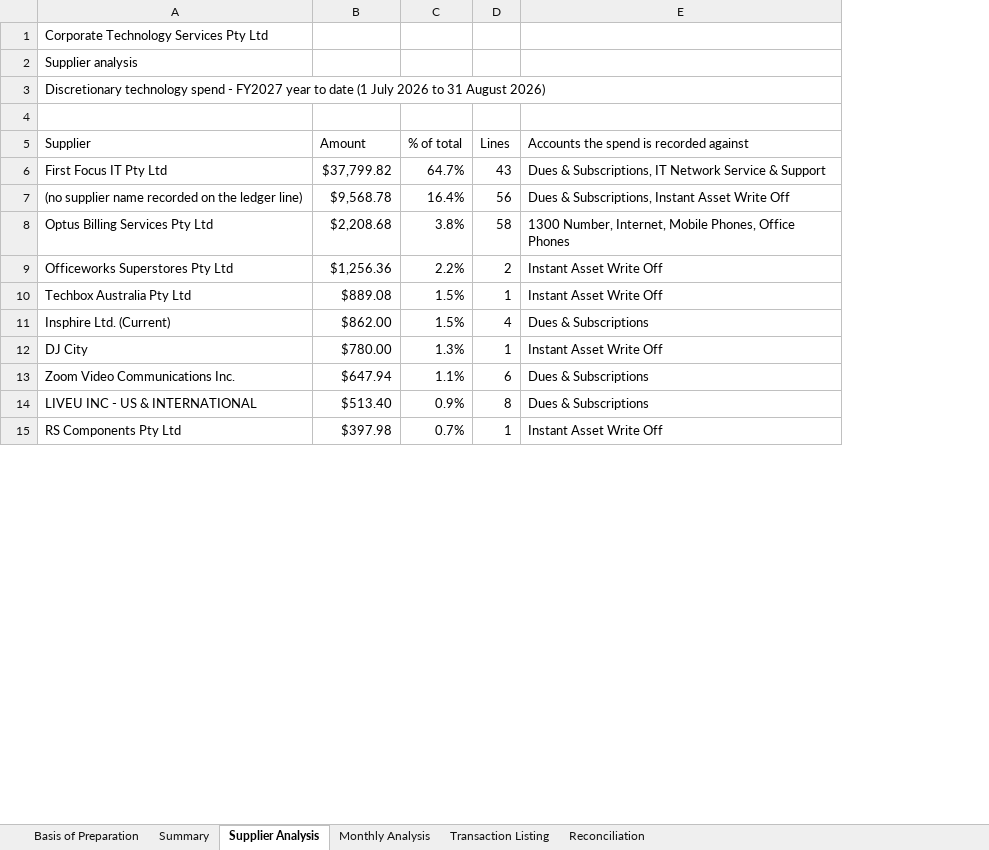
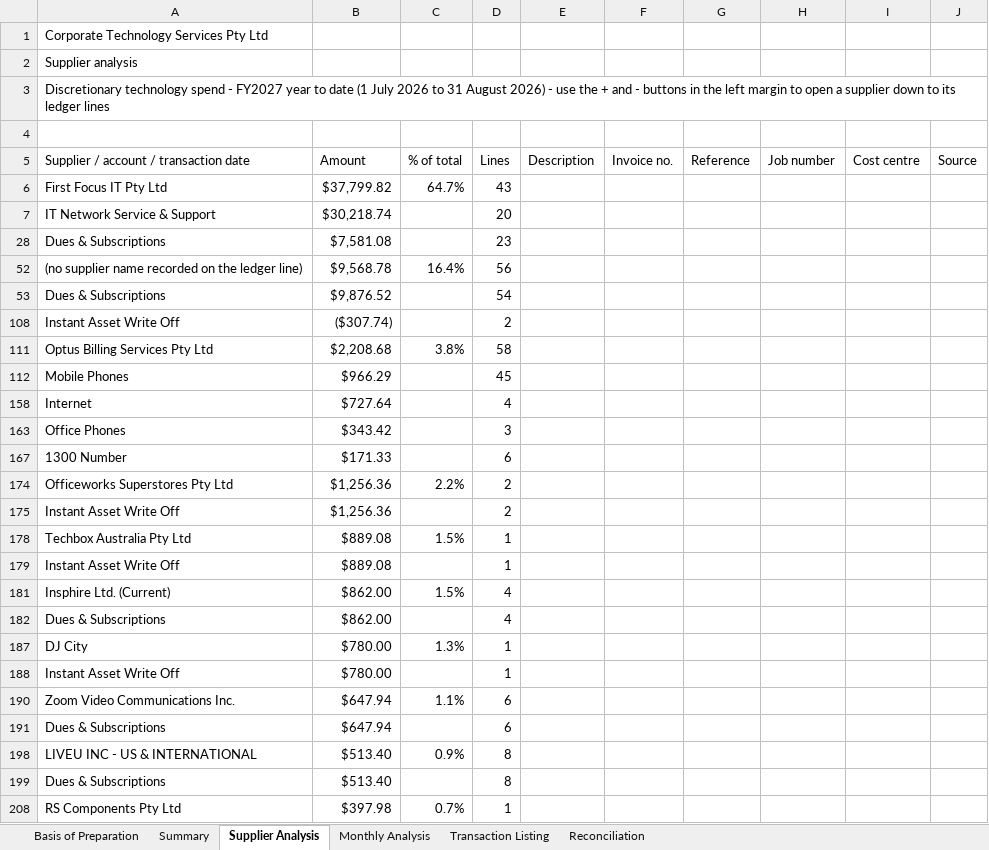
Before and after one commit to WesleyNelson-O33/Claude, an Excel workbook: reporting/audit/CTS - Discretionary Technology Spend - FY2027 YTD.xlsx, sheet Supplier Analysis, drawn as a sheet; only a part is shown; values as stored, in another font and other column widths than the file's, no cell formats; removed rows and columns are numbered as before the commit, all else as after; the diff covers the shown part only; the diff names each change by its address in the sheet, - before the commit and + after, or states it on an @@ line.

```diff
--- a/reporting/audit/CTS - Discretionary Technology Spend - FY2027 YTD.xlsx (sheet Supplier Analysis)
+++ b/reporting/audit/CTS - Discretionary Technology Spend - FY2027 YTD.xlsx (sheet Supplier Analysis)
-column E, rows 5-15: Accounts the spend is recorded against | Dues & Subscriptions, IT Network Service & Support | Dues & Subscriptions, Instant Asset Write Off | 1300 Number, Internet, Mobile Phones, Office Phones | Instant Asset Write Off | Instant Asset Write Off | Dues & Subscriptions | Instant Asset Write Off | Dues & Subscriptions | Dues & Subscriptions | Instant Asset Write Off
+column E (Description), empty
+column F (Invoice no.), empty
+column G (Reference), empty
+column H (Job number), empty
+column I (Cost centre), empty
+column J (Source), empty
-A3: …August 2026)
+A3: …August 2026) - use the + and - buttons in the left margin to open a supplier down to its ledger lines
-A5: Supplier
+A5: Supplier / account / transaction date
+row 7: IT Network Service & Support | $30,218.74 |  | 20
+row 28: Dues & Subscriptions | $7,581.08 |  | 23
+row 53: Dues & Subscriptions | $9,876.52 |  | 54
+row 108: Instant Asset Write Off | ($307.74) |  | 2
+row 112: Mobile Phones | $966.29 |  | 45
+row 158: Internet | $727.64 |  | 4
+row 163: Office Phones | $343.42 |  | 3
+row 167: 1300 Number | $171.33 |  | 6
+row 175: Instant Asset Write Off | $1,256.36 |  | 2
+row 179: Instant Asset Write Off | $889.08 |  | 1
+row 182: Dues & Subscriptions | $862.00 |  | 4
+row 188: Instant Asset Write Off | $780.00 |  | 1
+row 191: Dues & Subscriptions | $647.94 |  | 6
+row 199: Dues & Subscriptions | $513.40 |  | 8
```
Also changed, not shown: 27 added rows elsewhere in this sheet, cell formats, formulas that keep their value, hidden cells, 6 other files.
